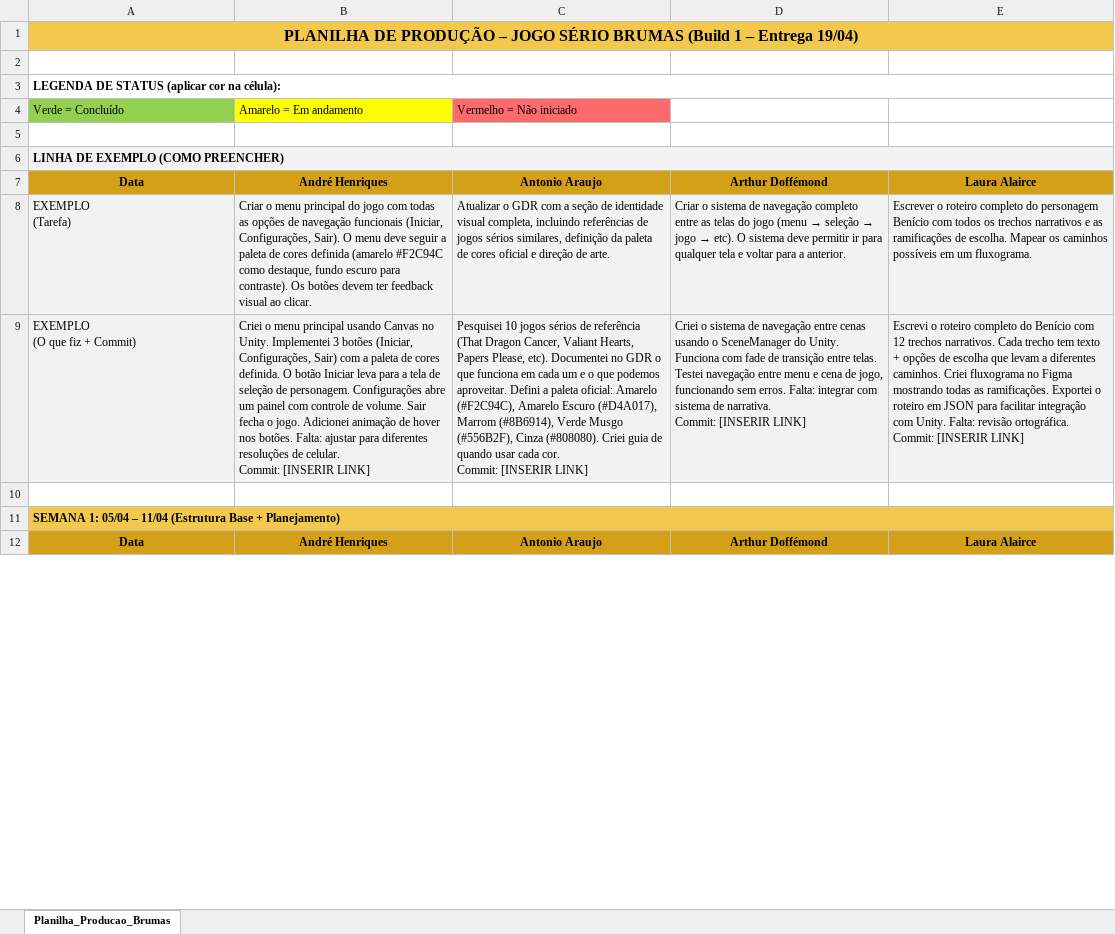
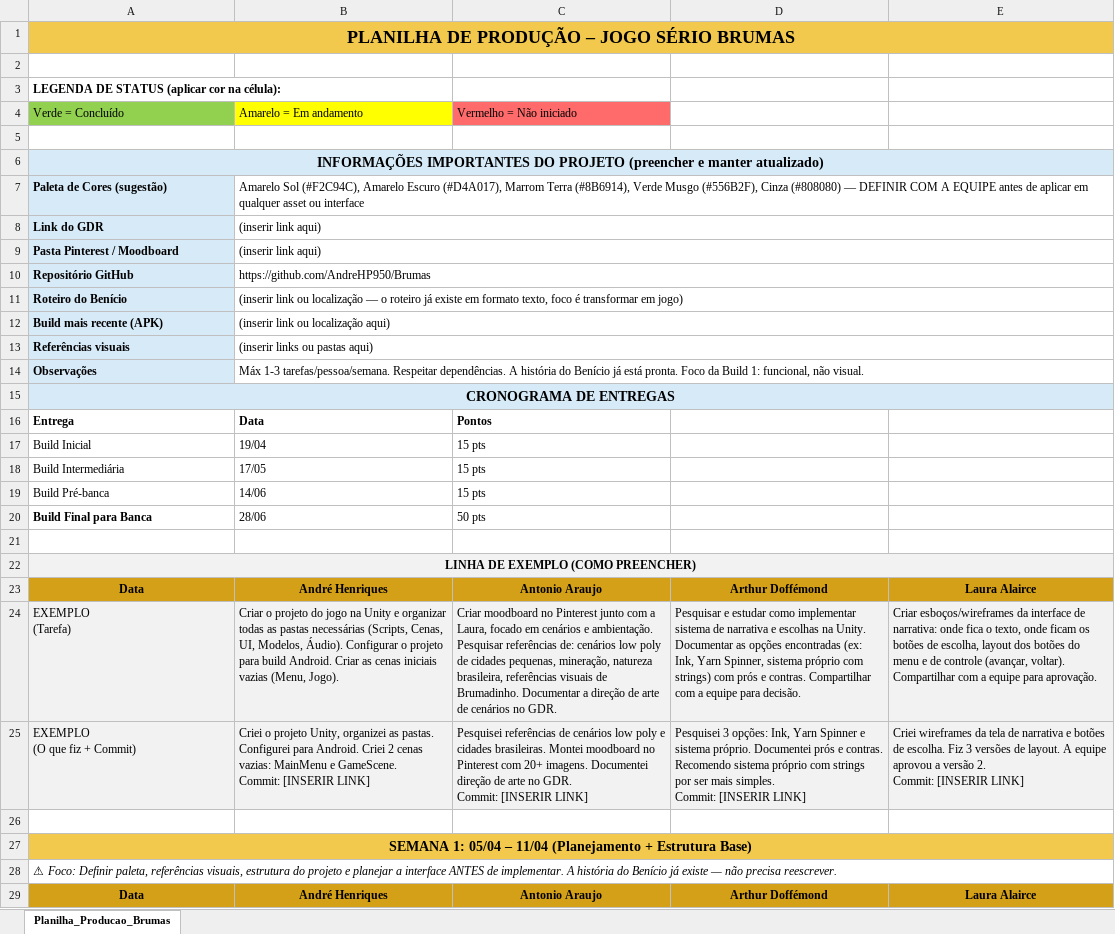
Before and after one commit to AndreHP950/Brumas, an Excel workbook: Planilha_Producao_Brumas.xlsx, sheet Planilha_Producao_Brumas, drawn as a sheet; only a part is shown; values as stored, in another font and other column widths than the file's, no borders; removed rows and columns are numbered as before the commit, all else as after; ↵ is a line break in a cell; the diff covers the shown part only; the diff names each change by its address in the sheet, - before the commit and + after, or states it on an @@ line.

```diff
--- a/Planilha_Producao_Brumas.xlsx (sheet Planilha_Producao_Brumas)
+++ b/Planilha_Producao_Brumas.xlsx (sheet Planilha_Producao_Brumas)
-A1: …SÉRIO BRUMAS (Build 1 – Entrega 19/04)
+A1: …SÉRIO BRUMAS
@@ A1 text size: larger @@
-A3:E3 merged
+row 6: INFORMAÇÕES IMPORTANTES DO PROJETO (preencher e manter atualizado)
+row 7: Paleta de Cores (sugestão) | Amarelo Sol (#F2C94C), Amarelo Escuro (#D4A017), Marrom Terra (#8B6914), Verde Musgo (#556B2F), Cinza (#808080) — DEFINIR COM A EQUIPE antes de aplicar em qualquer asset ou interface
+row 8: Link do GDR | (inserir link aqui)
+row 9: Pasta Pinterest / Moodboard | (inserir link aqui)
+row 10: Repositório GitHub | https://github.com/AndreHP950/Brumas
+row 11: Roteiro do Benício | (inserir link ou localização — o roteiro já existe em formato texto, foco é transformar em jogo)
+row 12: Build mais recente (APK) | (inserir link ou localização aqui)
+row 13: Referências visuais | (inserir links ou pastas aqui)
+row 14: Observações | Máx 1-3 tarefas/pessoa/semana. Respeitar dependências. A história do Benício já está pronta. Foco da Build 1: funcional, não visual.
+row 15: CRONOGRAMA DE ENTREGAS
+row 16: Entrega | Data | Pontos
+row 17: Build Inicial | 19/04 | 15 pts
+row 18: Build Intermediária | 17/05 | 15 pts
+row 19: Build Pré-banca | 14/06 | 15 pts
+row 20: Build Final para Banca | 28/06 | 50 pts
+row 21: (empty)
-A22 alignment: left
+A22 alignment: center
-B24: Criar o menu principal do jogo com todas as opções de navegação funcionais (Iniciar, Configurações, Sair). O menu deve seguir a paleta de cores definida (amarelo #F2C94C como destaque, fundo escuro para contraste). Os botões devem ter feedback visual ao clicar.
+B24: Criar o projeto do jogo na Unity e organizar todas as pastas necessárias (Scripts, Cenas, UI, Modelos, Áudio). Configurar o projeto para build Android. Criar as cenas iniciais vazias (Menu, Jogo).
-C24: Atualizar o GDR com a seção de identidade visual completa, incluindo referências de jogos sérios similares, definição da paleta de cores oficial e direção de arte.
+C24: Criar moodboard no Pinterest junto com a Laura, focado em cenários e ambientação. Pesquisar referências de: cenários low poly de cidades pequenas, mineração, natureza brasileira, referências visuais de Brumadinho. Documentar a direção de arte de cenários no GDR.
@@ D24: Criar o sistema de navegação completo entre as telas do jogo (menu → seleção → jogo → etc). O sistema deve permitir ir para qualquer tela e voltar para a anterior. → Pesquisar e estudar como implementar sistema de narrativa e escolhas na Unity. Documentar as opções encontradas (ex: Ink, Yarn Spinner, sistema próprio com strings) com prós e contras. Compartilhar com a equipe para decisão. @@
-E24: Escrever o roteiro completo do personagem Benício com todos os trechos narrativos e as ramificações de escolha. Mapear os caminhos possíveis em um fluxograma.
+E24: Criar esboços/wireframes da interface de narrativa: onde fica o texto, onde ficam os botões de escolha, layout dos botões do menu e de controle (avançar, voltar). Compartilhar com a equipe para aprovação.
-B25: Criei o menu principal usando Canvas no Unity. Implementei 3 botões (Iniciar, Configurações, Sair) com a paleta de cores definida. O botão Iniciar leva para a tela de seleção de personagem. Configurações abre um painel com controle de volume. Sair fecha o jogo. Adicionei animação de hover nos botões. Falta: ajustar para diferentes resoluções de celular. ↵ Commit: [INSERIR…
+B25: Criei o projeto Unity, organizei as pastas. Configurei para Android. Criei 2 cenas vazias: MainMenu e GameScene. ↵ Commit: [INSERIR…
-C25: Pesquisei 10 jogos sérios de referência (That Dragon Cancer, Valiant Hearts, Papers Please, etc). Documentei no GDR o que funciona em cada um e o que podemos aproveitar. Defini a paleta oficial: Amarelo (#F2C94C), Amarelo Escuro (#D4A017), Marrom (#8B6914), Verde Musgo (#556B2F), Cinza (#808080). Criei guia de quando usar cada cor. ↵ Commit: [INSERIR…
+C25: Pesquisei referências de cenários low poly e cidades brasileiras. Montei moodboard no Pinterest com 20+ imagens. Documentei direção de arte no GDR. ↵ Commit: [INSERIR…
-D25: Criei o sistema de navegação entre cenas usando o SceneManager do Unity. Funciona com fade de transição entre telas. Testei navegação entre menu e cena de jogo, funcionando sem erros. Falta: integrar com sistema de narrativa. ↵ Commit: [INSERIR…
+D25: Pesquisei 3 opções: Ink, Yarn Spinner e sistema próprio. Documentei prós e contras. Recomendo sistema próprio com strings por ser mais simples. ↵ Commit: [INSERIR…
-E25: Escrevi o roteiro completo do Benício com 12 trechos narrativos. Cada trecho tem texto + opções de escolha que levam a diferentes caminhos. Criei fluxograma no Figma mostrando todas as ramificações. Exportei o roteiro em JSON para facilitar integração com Unity. Falta: revisão ortográfica. ↵ Commit: [INSERIR…
+E25: Criei wireframes da tela de narrativa e botões de escolha. Fiz 3 versões de layout. A equipe aprovou a versão 2. ↵ Commit: [INSERIR…
-A27: …– 11/04 (Estrutura Base + Planejamento)
+A27: …– 11/04 (Planejamento + Estrutura Base)
@@ A27 text size: larger, alignment: left → center @@
+row 28: ⚠ Foco: Definir paleta, referências visuais, estrutura do projeto e planejar a interface ANTES de implementar. A história do Benício já existe — não precisa reescrever.
```
Also changed, not shown: 9 added rows, 12 removed rows, 8 edited cells and cell formats elsewhere in this sheet, 1 other file.
